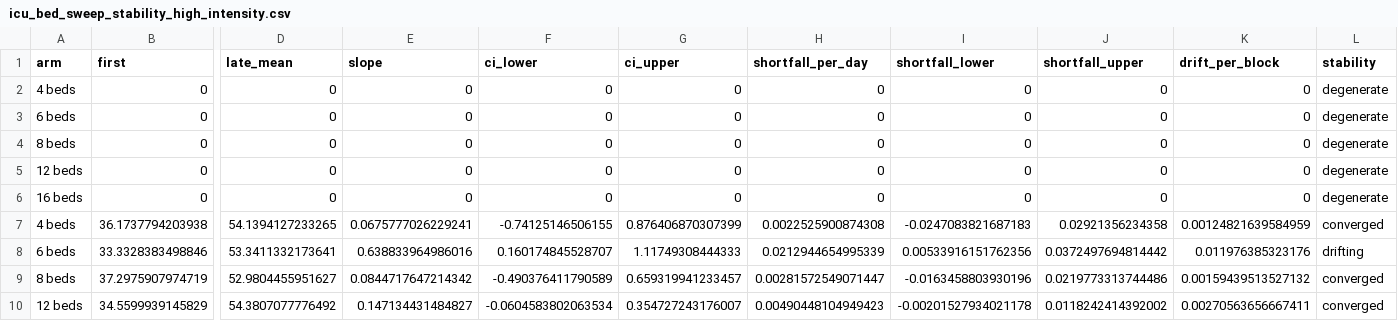
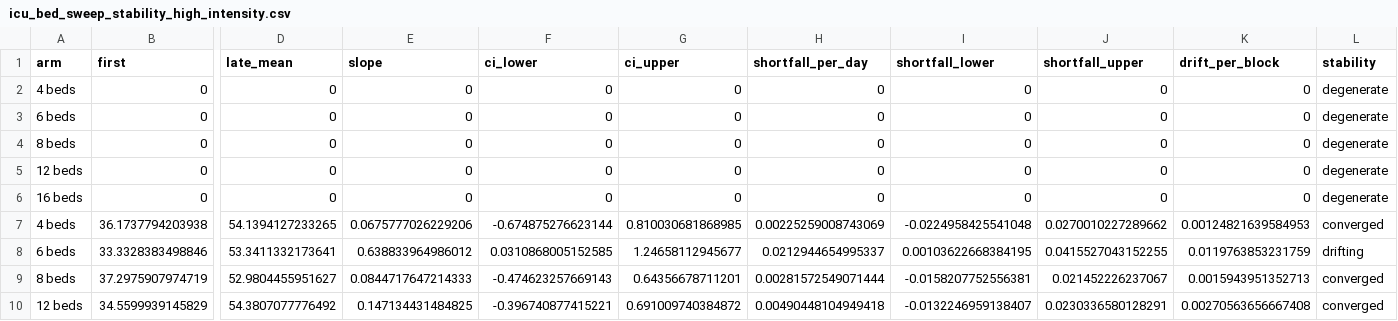
Before and after one commit to natosys/Battlefield-Casualty-Handling, a CSV file: data/icu_beds/icu_bed_sweep_stability_high_intensity.csv, drawn as a sheet; only a part is shown, gaps mark what is left out; the diff covers the shown part only; the diff names each change by its address in the sheet, - before the commit and + after, or states it on an @@ line.

```diff
--- a/data/icu_beds/icu_bed_sweep_stability_high_intensity.csv
+++ b/data/icu_beds/icu_bed_sweep_stability_high_intensity.csv
-E7 (slope): 0.0675777026229241
+E7 (slope): 0.0675777026229206
-F7 (ci_lower): -0.74125146506155
+F7 (ci_lower): -0.674875276623144
-G7 (ci_upper): 0.876406870307399
+G7 (ci_upper): 0.810030681868985
-H7 (shortfall_per_day): 0.0022525900874308
+H7 (shortfall_per_day): 0.00225259008743069
-I7 (shortfall_lower): -0.0247083821687183
+I7 (shortfall_lower): -0.0224958425541048
-J7 (shortfall_upper): 0.02921356234358
+J7 (shortfall_upper): 0.0270010227289662
-K7 (drift_per_block): 0.00124821639584959
+K7 (drift_per_block): 0.00124821639584953
-E8 (slope): 0.638833964986016
+E8 (slope): 0.638833964986012
-F8 (ci_lower): 0.160174845528707
+F8 (ci_lower): 0.0310868005152585
-G8 (ci_upper): 1.11749308444333
+G8 (ci_upper): 1.24658112945677
-H8 (shortfall_per_day): 0.0212944654995339
+H8 (shortfall_per_day): 0.0212944654995337
-I8 (shortfall_lower): 0.00533916151762356
+I8 (shortfall_lower): 0.00103622668384195
-J8 (shortfall_upper): 0.0372497694814442
+J8 (shortfall_upper): 0.0415527043152255
-K8 (drift_per_block): 0.011976385323176
+K8 (drift_per_block): 0.0119763853231759
-E9 (slope): 0.0844717647214342
+E9 (slope): 0.0844717647214333
-F9 (ci_lower): -0.490376411790589
+F9 (ci_lower): -0.474623257669143
-G9 (ci_upper): 0.659319941233457
+G9 (ci_upper): 0.64356678711201
-H9 (shortfall_per_day): 0.00281572549071447
+H9 (shortfall_per_day): 0.00281572549071444
-I9 (shortfall_lower): -0.0163458803930196
+I9 (shortfall_lower): -0.0158207752556381
-J9 (shortfall_upper): 0.0219773313744486
+J9 (shortfall_upper): 0.021452226237067
-K9 (drift_per_block): 0.00159439513527132
+K9 (drift_per_block): 0.0015943951352713
-E10 (slope): 0.147134431484827
+E10 (slope): 0.147134431484825
-F10 (ci_lower): -0.0604583802063534
+F10 (ci_lower): -0.396740877415221
-G10 (ci_upper): 0.354727243176007
+G10 (ci_upper): 0.691009740384872
-H10 (shortfall_per_day): 0.00490448104949423
+H10 (shortfall_per_day): 0.00490448104949418
-I10 (shortfall_lower): -0.00201527934021178
+I10 (shortfall_lower): -0.0132246959138407
-J10 (shortfall_upper): 0.0118242414392002
+J10 (shortfall_upper): 0.0230336580128291
-K10 (drift_per_block): 0.00270563656667411
+K10 (drift_per_block): 0.00270563656667408
```
Also changed, not shown: 65 edited cells elsewhere in this file, data/icu_beds/icu_bed_sweep_paired.csv, data/icu_beds/icu_bed_sweep_paired_high_intensity.csv, 6 other files.
